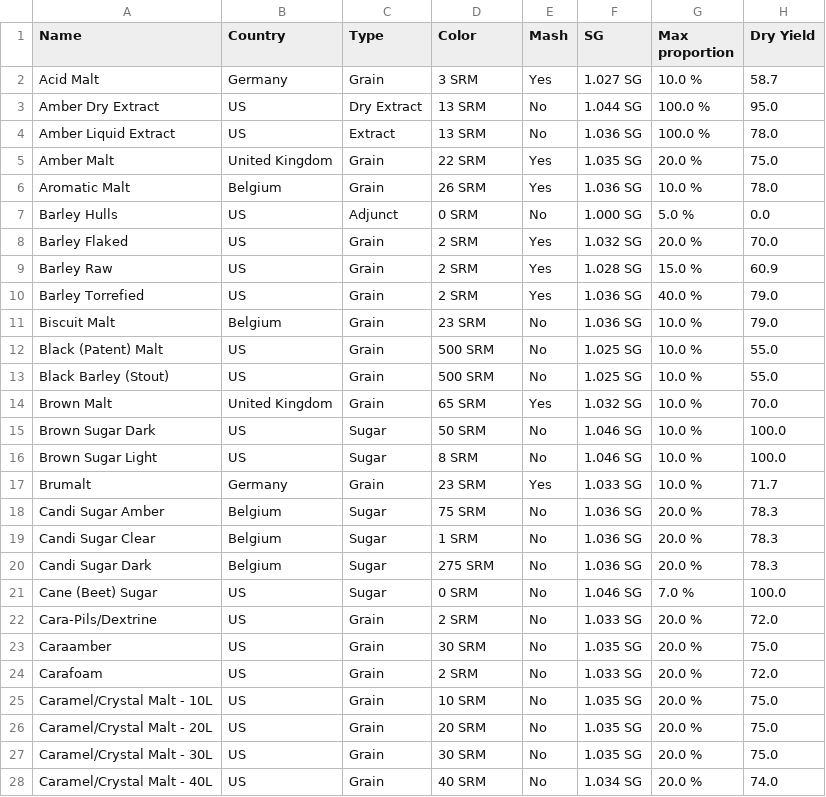
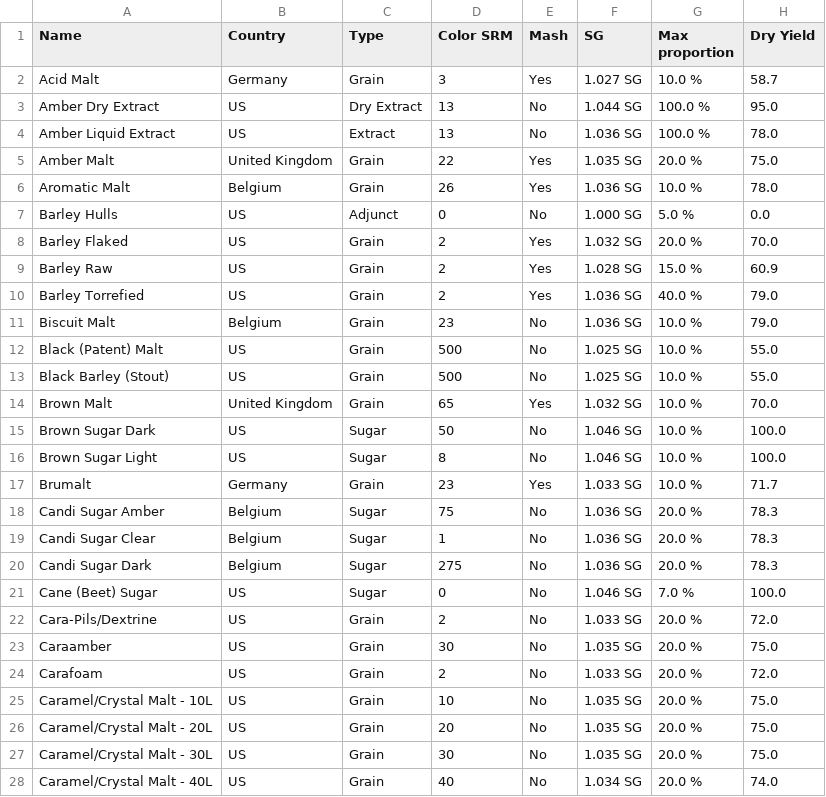
Before and after one commit to flagos/beerview, a CSV file: ingredients/malt.csv, drawn as a sheet; only a part is shown; the diff covers the shown part only.

Commit message:
malt completion trigger correct computation of recipe

```diff
--- a/ingredients/malt.csv
+++ b/ingredients/malt.csv
@@ -1,28 +1,28 @@
-Name,Country,Type,Color,Mash,SG,Max proportion,Dry Yield
-Acid Malt,Germany,Grain,3 SRM,Yes,1.027 SG,10.0 %,58.7
-Amber Dry Extract,US,Dry Extract,13 SRM,No,1.044 SG,100.0 %,95.0
-Amber Liquid Extract,US,Extract,13 SRM,No,1.036 SG,100.0 %,78.0
-Amber Malt,United Kingdom,Grain,22 SRM,Yes,1.035 SG,20.0 %,75.0
-Aromatic Malt,Belgium,Grain,26 SRM,Yes,1.036 SG,10.0 %,78.0
-Barley Hulls,US,Adjunct,0 SRM,No,1.000 SG,5.0 %,0.0
-Barley Flaked,US,Grain,2 SRM,Yes,1.032 SG,20.0 %,70.0
-Barley Raw,US,Grain,2 SRM,Yes,1.028 SG,15.0 %,60.9
-Barley Torrefied,US,Grain,2 SRM,Yes,1.036 SG,40.0 %,79.0
-Biscuit Malt,Belgium,Grain,23 SRM,No,1.036 SG,10.0 %,79.0
-Black (Patent) Malt,US,Grain,500 SRM,No,1.025 SG,10.0 %,55.0
-Black Barley (Stout),US,Grain,500 SRM,No,1.025 SG,10.0 %,55.0
-Brown Malt,United Kingdom,Grain,65 SRM,Yes,1.032 SG,10.0 %,70.0
-Brown Sugar Dark,US,Sugar,50 SRM,No,1.046 SG,10.0 %,100.0
-Brown Sugar Light,US,Sugar,8 SRM,No,1.046 SG,10.0 %,100.0
-Brumalt,Germany,Grain,23 SRM,Yes,1.033 SG,10.0 %,71.7
-Candi Sugar Amber,Belgium,Sugar,75 SRM,No,1.036 SG,20.0 %,78.3
-Candi Sugar Clear,Belgium,Sugar,1 SRM,No,1.036 SG,20.0 %,78.3
-Candi Sugar Dark,Belgium,Sugar,275 SRM,No,1.036 SG,20.0 %,78.3
-Cane (Beet) Sugar,US,Sugar,0 SRM,No,1.046 SG,7.0 %,100.0
-Cara-Pils/Dextrine,US,Grain,2 SRM,No,1.033 SG,20.0 %,72.0
-Caraamber,US,Grain,30 SRM,No,1.035 SG,20.0 %,75.0
-Carafoam,US,Grain,2 SRM,No,1.033 SG,20.0 %,72.0
-Caramel/Crystal Malt - 10L,US,Grain,10 SRM,No,1.035 SG,20.0 %,75.0
-Caramel/Crystal Malt - 20L,US,Grain,20 SRM,No,1.035 SG,20.0 %,75.0
-Caramel/Crystal Malt - 30L,US,Grain,30 SRM,No,1.035 SG,20.0 %,75.0
-Caramel/Crystal Malt - 40L,US,Grain,40 SRM,No,1.034 SG,20.0 %,74.0
+Name,Country,Type,Color SRM,Mash,SG,Max proportion,Dry Yield
+Acid Malt,Germany,Grain,3,Yes,1.027 SG,10.0 %,58.7
+Amber Dry Extract,US,Dry Extract,13,No,1.044 SG,100.0 %,95.0
+Amber Liquid Extract,US,Extract,13,No,1.036 SG,100.0 %,78.0
+Amber Malt,United Kingdom,Grain,22,Yes,1.035 SG,20.0 %,75.0
+Aromatic Malt,Belgium,Grain,26,Yes,1.036 SG,10.0 %,78.0
+Barley Hulls,US,Adjunct,0,No,1.000 SG,5.0 %,0.0
+Barley Flaked,US,Grain,2,Yes,1.032 SG,20.0 %,70.0
+Barley Raw,US,Grain,2,Yes,1.028 SG,15.0 %,60.9
+Barley Torrefied,US,Grain,2,Yes,1.036 SG,40.0 %,79.0
+Biscuit Malt,Belgium,Grain,23,No,1.036 SG,10.0 %,79.0
+Black (Patent) Malt,US,Grain,500,No,1.025 SG,10.0 %,55.0
+Black Barley (Stout),US,Grain,500,No,1.025 SG,10.0 %,55.0
+Brown Malt,United Kingdom,Grain,65,Yes,1.032 SG,10.0 %,70.0
+Brown Sugar Dark,US,Sugar,50,No,1.046 SG,10.0 %,100.0
+Brown Sugar Light,US,Sugar,8,No,1.046 SG,10.0 %,100.0
+Brumalt,Germany,Grain,23,Yes,1.033 SG,10.0 %,71.7
+Candi Sugar Amber,Belgium,Sugar,75,No,1.036 SG,20.0 %,78.3
+Candi Sugar Clear,Belgium,Sugar,1,No,1.036 SG,20.0 %,78.3
+Candi Sugar Dark,Belgium,Sugar,275,No,1.036 SG,20.0 %,78.3
+Cane (Beet) Sugar,US,Sugar,0,No,1.046 SG,7.0 %,100.0
+Cara-Pils/Dextrine,US,Grain,2,No,1.033 SG,20.0 %,72.0
+Caraamber,US,Grain,30,No,1.035 SG,20.0 %,75.0
+Carafoam,US,Grain,2,No,1.033 SG,20.0 %,72.0
+Caramel/Crystal Malt - 10L,US,Grain,10,No,1.035 SG,20.0 %,75.0
+Caramel/Crystal Malt - 20L,US,Grain,20,No,1.035 SG,20.0 %,75.0
+Caramel/Crystal Malt - 30L,US,Grain,30,No,1.035 SG,20.0 %,75.0
+Caramel/Crystal Malt - 40L,US,Grain,40,No,1.034 SG,20.0 %,74.0
```
Also changed, not shown: 62 edited cells elsewhere in this file, 1 other file.
